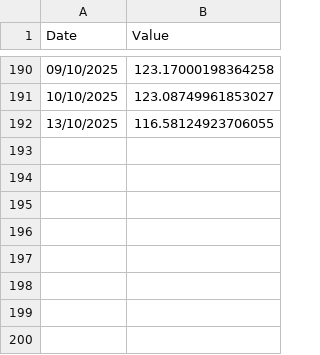
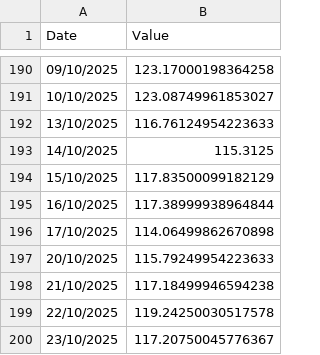
Before and after one commit to inVinci123/3821Project, a CSV file: trading_algorithms/data/xyz.ax.csv, drawn as a sheet; only a part is shown, gaps mark what is left out.

```diff
--- a/trading_algorithms/data/xyz.ax.csv
+++ b/trading_algorithms/data/xyz.ax.csv
@@ -191,2 +191,10 @@ Date,Value
 10/10/2025,123.08749961853027
-13/10/2025,116.58124923706055
+13/10/2025,116.76124954223633
+14/10/2025,115.3125
+15/10/2025,117.83500099182129
+16/10/2025,117.38999938964844
+17/10/2025,114.06499862670898
+20/10/2025,115.79249954223633
+21/10/2025,117.18499946594238
+22/10/2025,119.24250030517578
+23/10/2025,117.20750045776367
```
Also changed, not shown: 47 other files.
